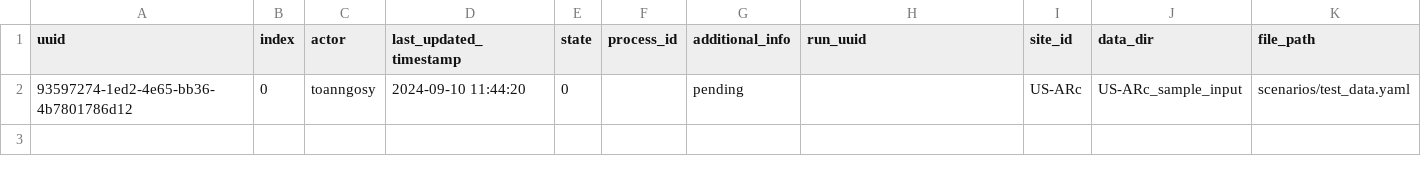
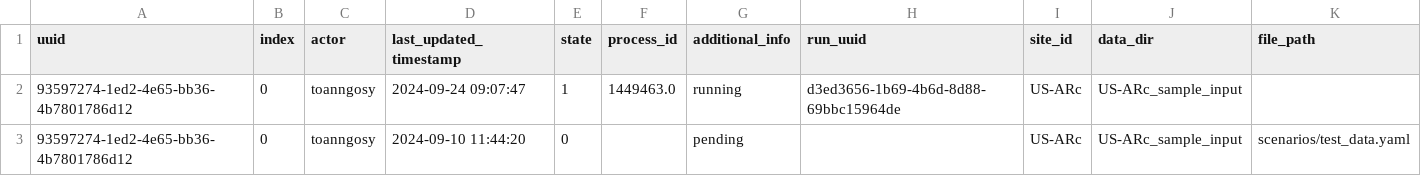
Before and after one commit to toanngosy/test_workflow, a CSV file: report/server/rocky/log.csv, drawn as a sheet.

Commit message:
switch to running for run uuid 93597274-1ed2-4e65-bb36-4b7801786d12-0 at rocky

```diff
--- a/report/server/rocky/log.csv
+++ b/report/server/rocky/log.csv
@@ -1,2 +1,3 @@
 uuid,index,actor,last_updated_timestamp,state,process_id,additional_info,run_uuid,site_id,data_dir,file_path
+93597274-1ed2-4e65-bb36-4b7801786d12,0,toanngosy,2024-09-24 09:07:47,1,1449463.0,running,d3ed3656-1b69-4b6d-8d88-69bbc15964de,US-ARc,US-ARc_sample_input,
 93597274-1ed2-4e65-bb36-4b7801786d12,0,toanngosy,2024-09-10 11:44:20,0,,pending,,US-ARc,US-ARc_sample_input,scenarios/test_data.yaml
```
